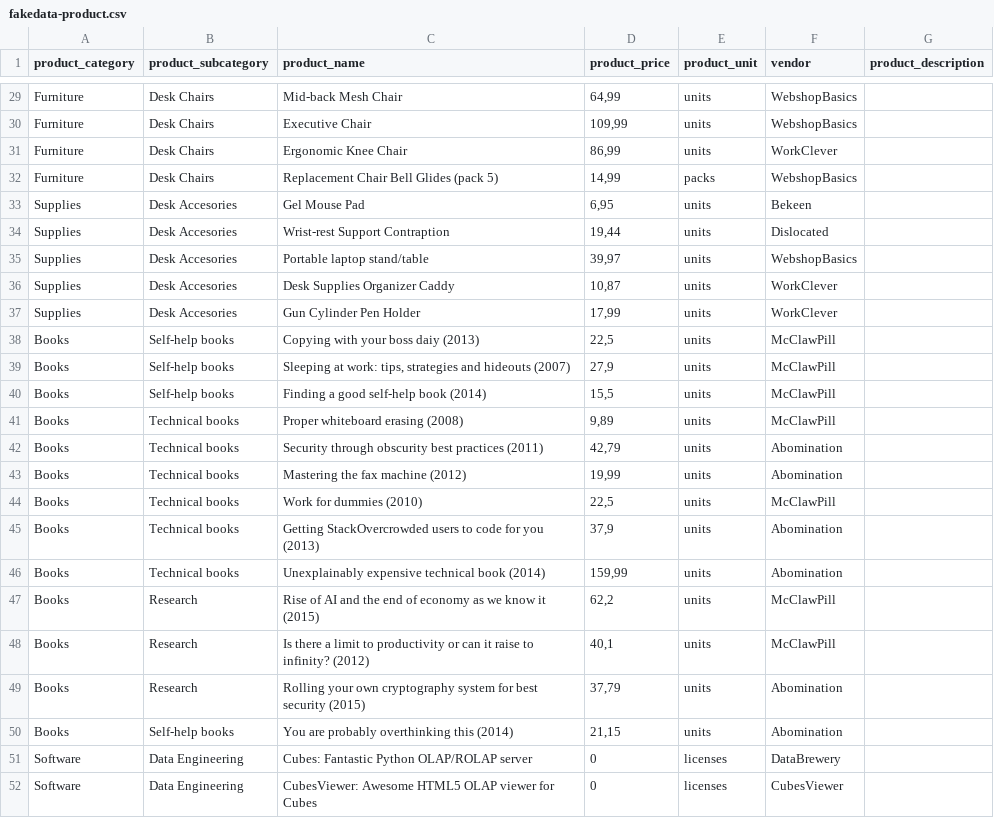
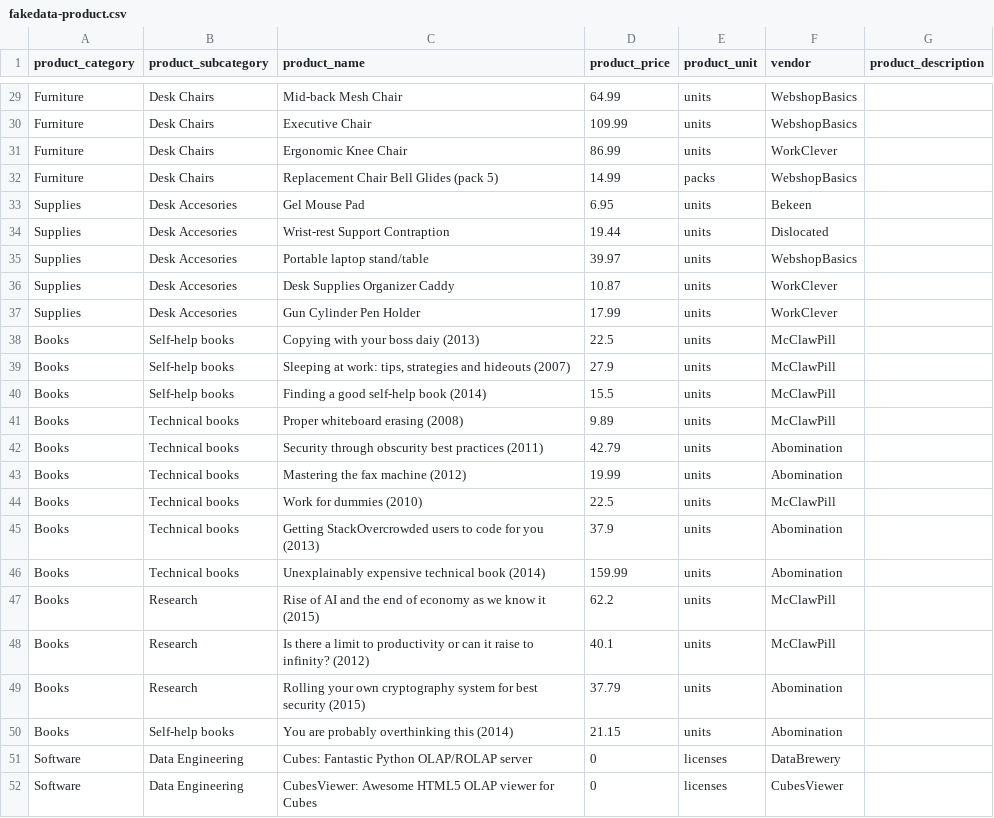
Before and after one commit to jjmontesl/cubesviewer-utils, a CSV file: notebooks/fakedata-product.csv, drawn as a sheet; only a part is shown, gaps mark what is left out; the diff covers the shown part only.

```diff
--- a/notebooks/fakedata-product.csv
+++ b/notebooks/fakedata-product.csv
@@ -29,23 +29,23 @@
-"Furniture","Desk Chairs","Mid-back Mesh Chair","64,99","units","WebshopBasics",
-"Furniture","Desk Chairs","Executive Chair ","109,99","units","WebshopBasics",
-"Furniture","Desk Chairs","Ergonomic Knee Chair","86,99","units","WorkClever",
-"Furniture","Desk Chairs","Replacement Chair Bell Glides (pack 5)","14,99","packs","WebshopBasics",
-"Supplies","Desk Accesories","Gel Mouse Pad","6,95","units","Bekeen",
-"Supplies","Desk Accesories","Wrist-rest Support Contraption","19,44","units","Dislocated",
-"Supplies","Desk Accesories","Portable laptop stand/table","39,97","units","WebshopBasics",
-"Supplies","Desk Accesories","Desk Supplies Organizer Caddy","10,87","units","WorkClever",
-"Supplies","Desk Accesories","Gun Cylinder Pen Holder","17,99","units","WorkClever",
-"Books","Self-help books","Copying with your boss daiy (2013)","22,5","units","McClawPill",
-"Books","Self-help books","Sleeping at work: tips, strategies and hideouts (2007)","27,9","units","McClawPill",
-"Books","Self-help books","Finding a good self-help book (2014)","15,5","units","McClawPill",
-"Books","Technical books","Proper whiteboard erasing (2008)","9,89","units","McClawPill",
-"Books","Technical books","Security through obscurity best practices (2011)","42,79","units","Abomination",
-"Books","Technical books","Mastering the fax machine (2012)","19,99","units","Abomination",
-"Books","Technical books","Work for dummies (2010)","22,5","units","McClawPill",
-"Books","Technical books","Getting StackOvercrowded users to code for you (2013)","37,9","units","Abomination",
-"Books","Technical books","Unexplainably expensive technical book (2014)","159,99","units","Abomination",
-"Books","Research","Rise of AI and the end of economy as we know it (2015)","62,2","units","McClawPill",
-"Books","Research","Is there a limit to productivity or can it raise to infinity? (2012)","40,1","units","McClawPill",
-"Books","Research","Rolling your own cryptography system for best security (2015)","37,79","units","Abomination",
-"Books","Self-help books","You are probably overthinking this (2014)","21,15","units","Abomination",
+"Furniture","Desk Chairs","Mid-back Mesh Chair","64.99","units","WebshopBasics",
+"Furniture","Desk Chairs","Executive Chair ","109.99","units","WebshopBasics",
+"Furniture","Desk Chairs","Ergonomic Knee Chair","86.99","units","WorkClever",
+"Furniture","Desk Chairs","Replacement Chair Bell Glides (pack 5)","14.99","packs","WebshopBasics",
+"Supplies","Desk Accesories","Gel Mouse Pad","6.95","units","Bekeen",
+"Supplies","Desk Accesories","Wrist-rest Support Contraption","19.44","units","Dislocated",
+"Supplies","Desk Accesories","Portable laptop stand/table","39.97","units","WebshopBasics",
+"Supplies","Desk Accesories","Desk Supplies Organizer Caddy","10.87","units","WorkClever",
+"Supplies","Desk Accesories","Gun Cylinder Pen Holder","17.99","units","WorkClever",
+"Books","Self-help books","Copying with your boss daiy (2013)","22.5","units","McClawPill",
+"Books","Self-help books","Sleeping at work: tips, strategies and hideouts (2007)","27.9","units","McClawPill",
+"Books","Self-help books","Finding a good self-help book (2014)","15.5","units","McClawPill",
+"Books","Technical books","Proper whiteboard erasing (2008)","9.89","units","McClawPill",
+"Books","Technical books","Security through obscurity best practices (2011)","42.79","units","Abomination",
+"Books","Technical books","Mastering the fax machine (2012)","19.99","units","Abomination",
+"Books","Technical books","Work for dummies (2010)","22.5","units","McClawPill",
+"Books","Technical books","Getting StackOvercrowded users to code for you (2013)","37.9","units","Abomination",
+"Books","Technical books","Unexplainably expensive technical book (2014)","159.99","units","Abomination",
+"Books","Research","Rise of AI and the end of economy as we know it (2015)","62.2","units","McClawPill",
+"Books","Research","Is there a limit to productivity or can it raise to infinity? (2012)","40.1","units","McClawPill",
+"Books","Research","Rolling your own cryptography system for best security (2015)","37.79","units","Abomination",
+"Books","Self-help books","You are probably overthinking this (2014)","21.15","units","Abomination",
 "Software","Data Engineering","Cubes: Fantastic Python OLAP/ROLAP server",0,"licenses","DataBrewery",
```
Also changed, not shown: 27 edited cells elsewhere in this file, 14 other files.
